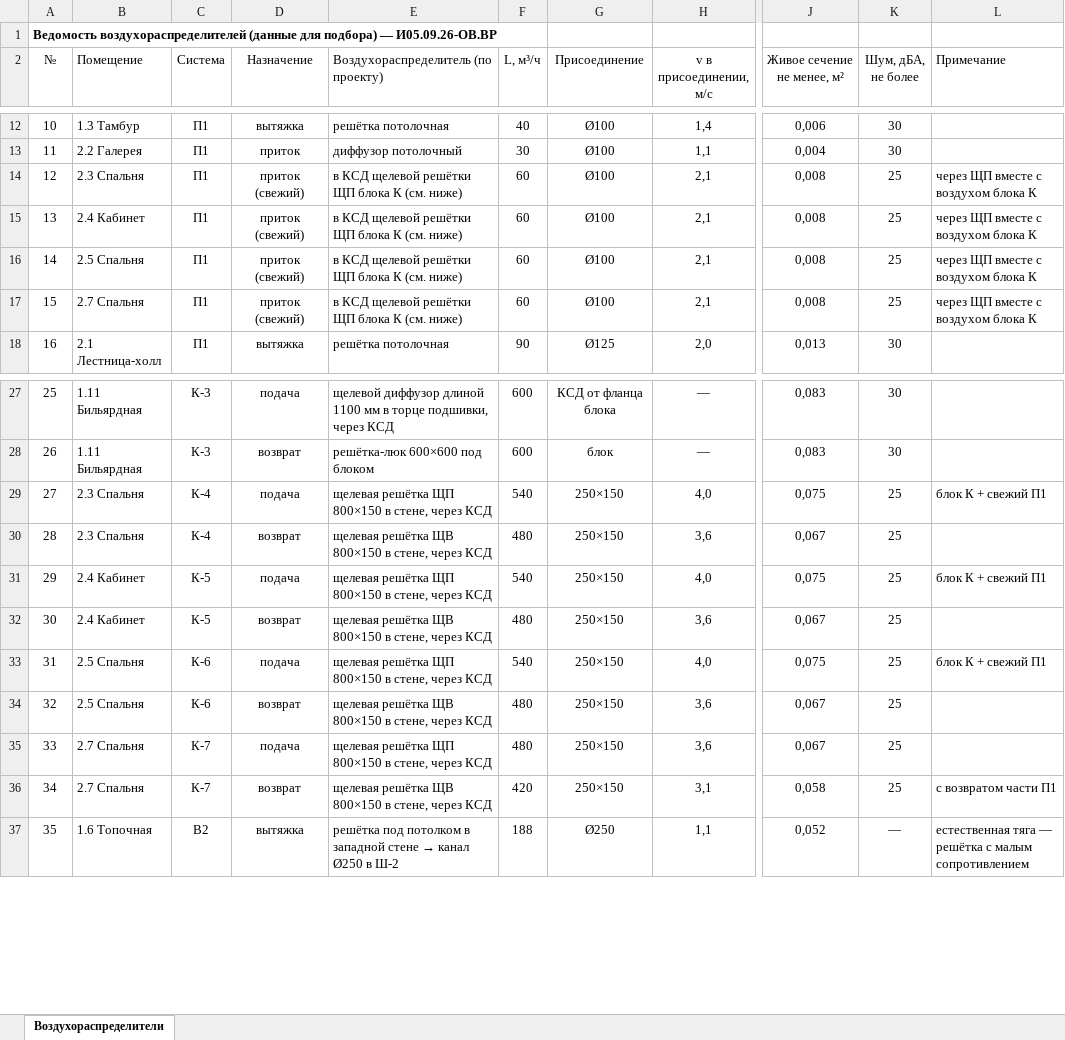
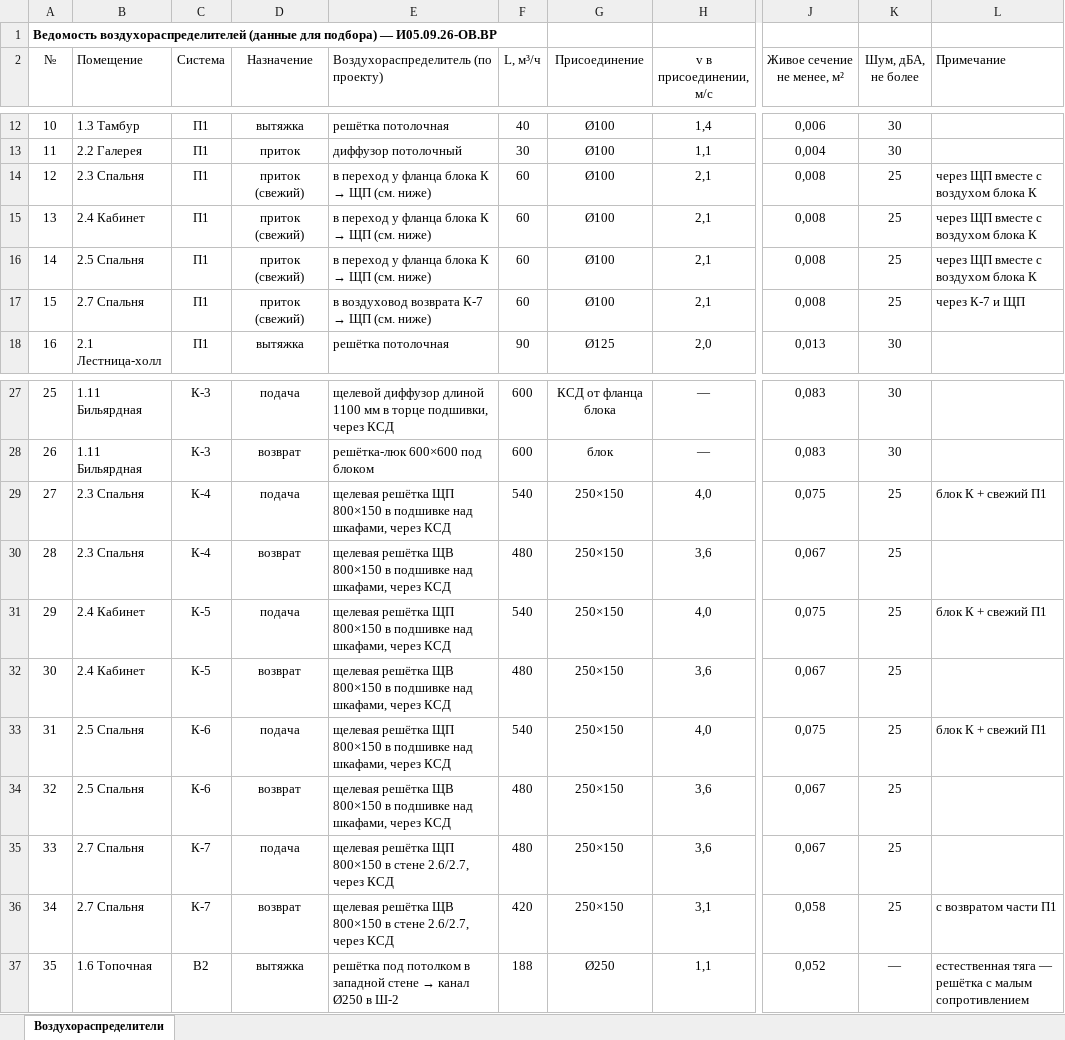
Before and after one commit to caesart966-web/first_reposirtory, an Excel workbook: ovk-dom-banya/release-rd/И05.09.26-ОВ.ВР Ведомость воздухораспределителей.xlsx, sheet Воздухораспределители, drawn as a sheet; only a part is shown, gaps mark what is left out; values as stored, in another font and other column widths than the file's, no borders; the diff names each change by its address in the sheet, - before the commit and + after, or states it on an @@ line.

```diff
--- a/ovk-dom-banya/release-rd/И05.09.26-ОВ.ВР Ведомость воздухораспределителей.xlsx (sheet Воздухораспределители)
+++ b/ovk-dom-banya/release-rd/И05.09.26-ОВ.ВР Ведомость воздухораспределителей.xlsx (sheet Воздухораспределители)
@@ E14:E16: в КСД щелевой решётки ЩП блока К (см. ниже) → в переход у фланца блока К → ЩП (см. ниже) @@
@@ E17: в КСД щелевой решётки ЩП блока К (см. ниже) → в воздуховод возврата К-7 → ЩП (см. ниже) @@
-L17 (Примечание): через ЩП вместе с воздухом блока К
+L17 (Примечание): через К-7 и ЩП
-E29: …800×150 в стене, через КСД
+E29: …800×150 в подшивке над шкафами, через КСД
-E30: …800×150 в стене, через КСД
+E30: …800×150 в подшивке над шкафами, через КСД
-E31: …800×150 в стене, через КСД
+E31: …800×150 в подшивке над шкафами, через КСД
-E32: …800×150 в стене, через КСД
+E32: …800×150 в подшивке над шкафами, через КСД
-E33: …800×150 в стене, через КСД
+E33: …800×150 в подшивке над шкафами, через КСД
-E34: …800×150 в стене, через КСД
+E34: …800×150 в подшивке над шкафами, через КСД
-E35: …800×150 в стене, через КСД
+E35: …800×150 в стене 2.6/2.7, через КСД
-E36: …800×150 в стене, через КСД
+E36: …800×150 в стене 2.6/2.7, через КСД
```
Also changed, not shown: ovk-dom-banya/release-rd/И05.09.26-ОВ.СО Спецификация оборудования, изделий и материалов.xlsx, 27 other files.
